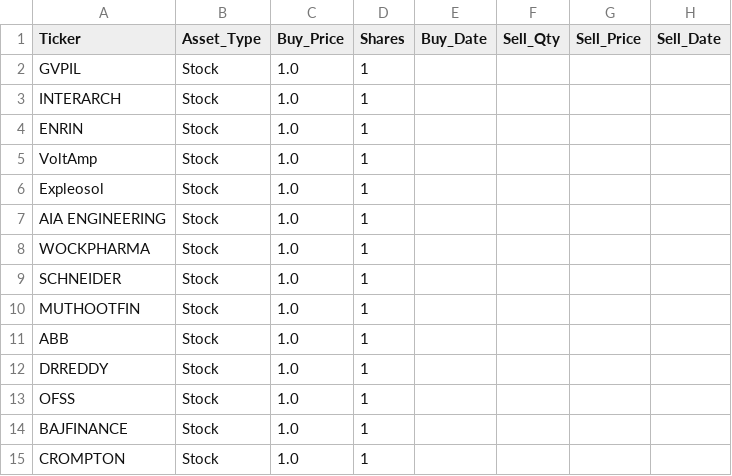
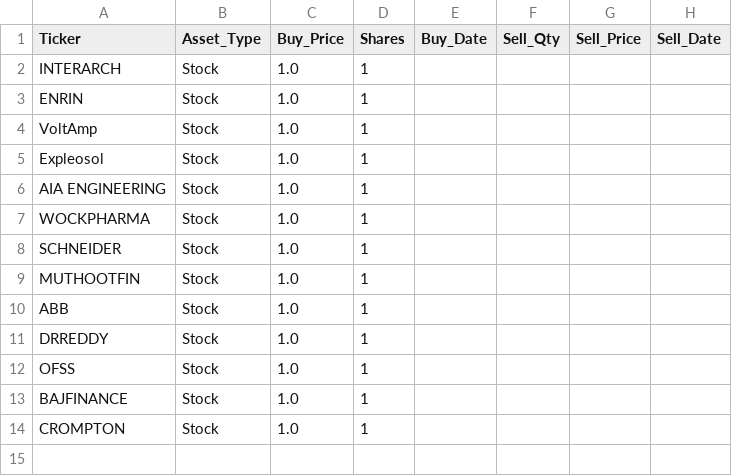
Before and after one commit to devshah24m/StockDashboard, a CSV file: portfolio_HO668.csv, drawn as a sheet; the diff names each change by its address in the sheet, - before the commit and + after, or states it on an @@ line.

Commit message:
Auto-save: portfolio

```diff
--- a/portfolio_HO668.csv
+++ b/portfolio_HO668.csv
-row 2: GVPIL | Stock | 1.0 | 1
```
